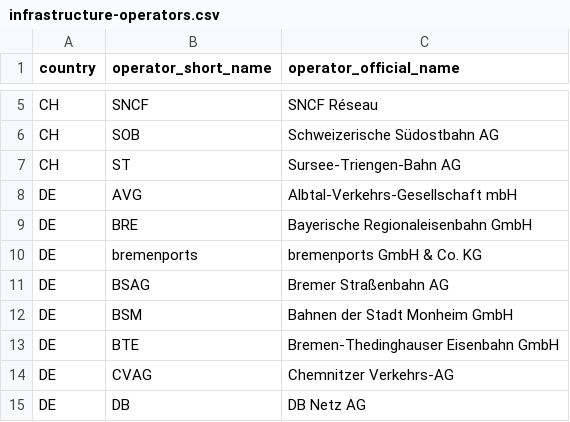
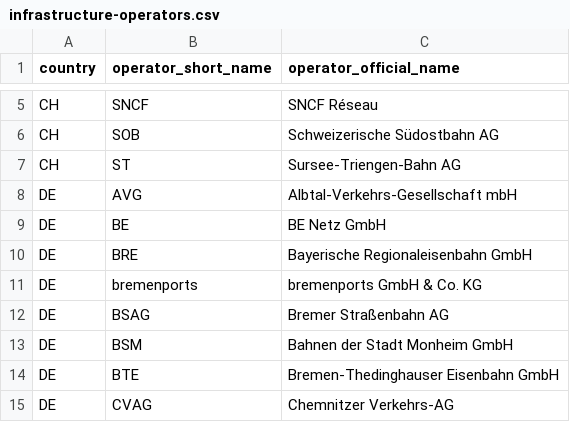
Before and after one commit to OpenRailwayMap/railway-operators, a CSV file: infrastructure-operators.csv, drawn as a sheet; only a part is shown, gaps mark what is left out; the shorter side is filled out with more unchanged rows; the diff covers the shown part only.

```diff
--- a/infrastructure-operators.csv
+++ b/infrastructure-operators.csv
@@ -8,2 +8,3 @@ CH,ST,Sursee-Triengen-Bahn AG
 DE,AVG,Albtal-Verkehrs-Gesellschaft mbH
+DE,BE,BE Netz GmbH
 DE,BRE,Bayerische Regionaleisenbahn GmbH
```
Also changed, not shown: 12 added rows elsewhere in this file.
